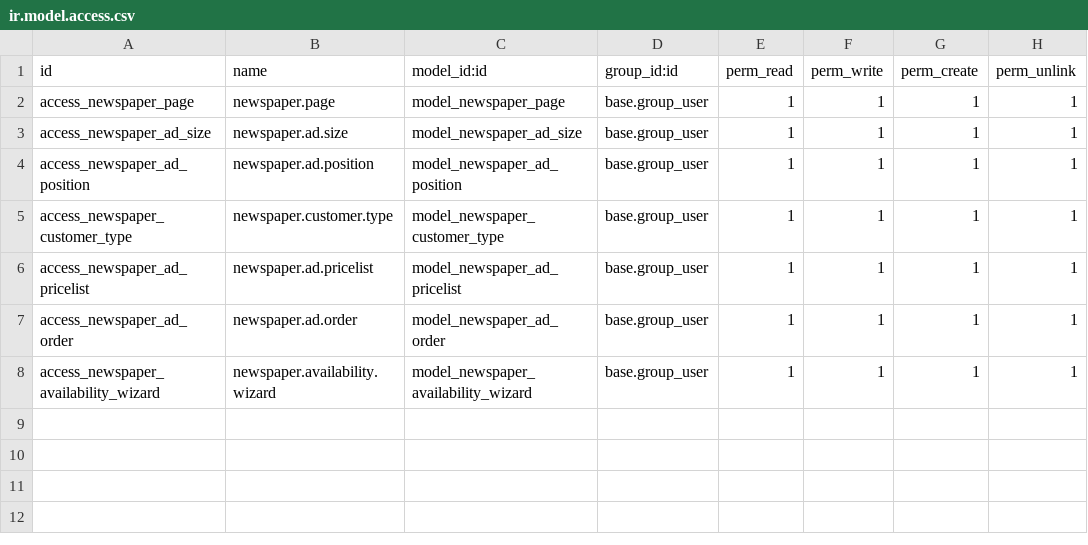
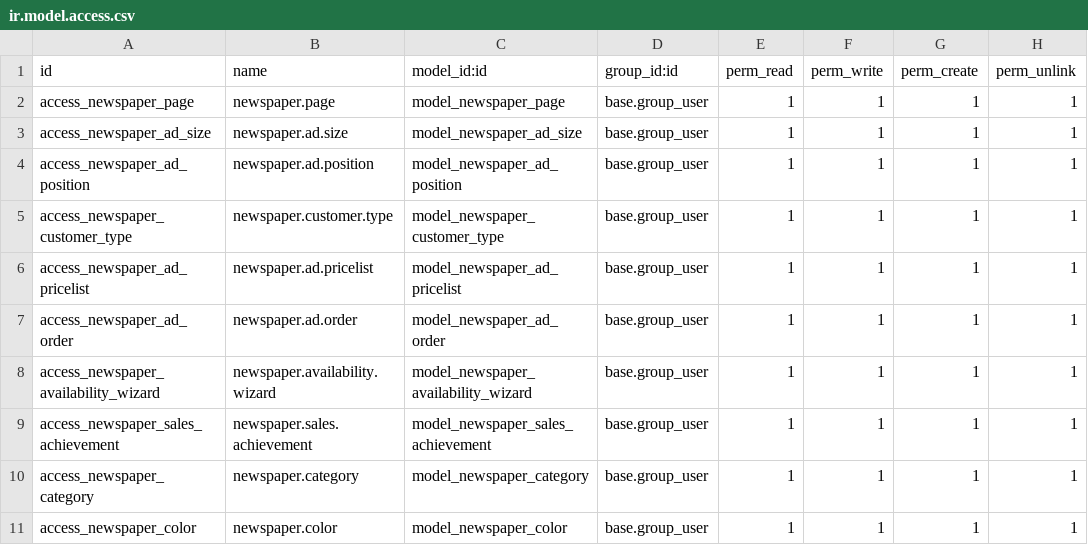
Before and after one commit to saydunnobi/hrm-test, a CSV file: newspaper_ad_management/security/ir.model.access.csv, drawn as a sheet.

Commit message:
Add 8 missing fields to Ad Orders and 3 new config models

```diff
--- a/newspaper_ad_management/security/ir.model.access.csv
+++ b/newspaper_ad_management/security/ir.model.access.csv
@@ -8 +8,4 @@ access_newspaper_ad_order,newspaper.ad.order,model_newspaper_ad_order,base.group
 access_newspaper_availability_wizard,newspaper.availability.wizard,model_newspaper_availability_wizard,base.group_user,1,1,1,1
+access_newspaper_sales_achievement,newspaper.sales.achievement,model_newspaper_sales_achievement,base.group_user,1,1,1,1
+access_newspaper_category,newspaper.category,model_newspaper_category,base.group_user,1,1,1,1
+access_newspaper_color,newspaper.color,model_newspaper_color,base.group_user,1,1,1,1
```
Also changed, not shown: 8 other files.
